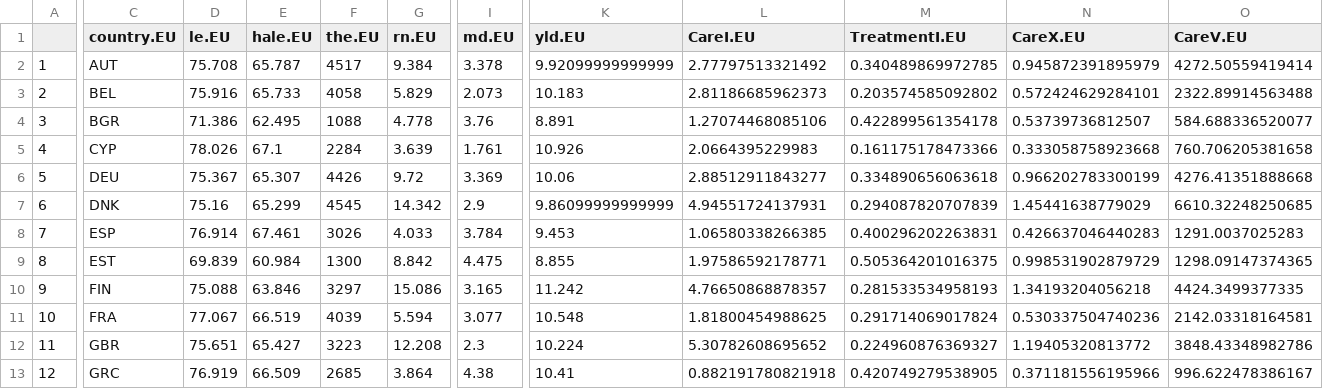
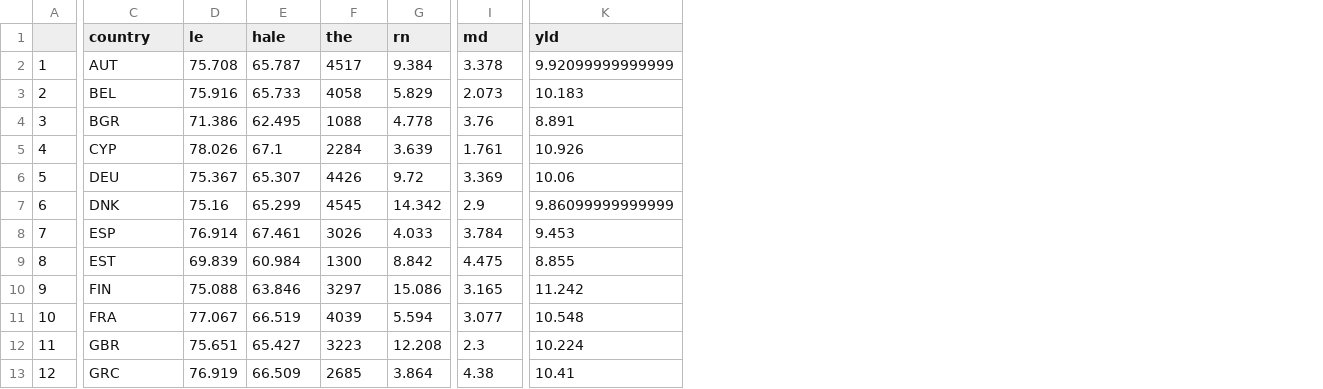
Before and after one commit to SAO65/HMS_SQIL_2017_Capstone, a CSV file: Output_EU_1990.csv, drawn as a sheet; only a part is shown, gaps mark what is left out; the diff names each change by its address in the sheet, - before the commit and + after, or states it on an @@ line.

```diff
--- a/Output_EU_1990.csv
+++ b/Output_EU_1990.csv
-column L (CareI.EU), rows 2-13: 2.77797513321492 | 2.81186685962373 | 1.27074468085106 | 2.0664395229983 | 2.88512911843277 | 4.94551724137931 | 1.06580338266385 | 1.97586592178771 | 4.76650868878357 | 1.81800454988625 | 5.30782608695652 | 0.882191780821918
-column M (TreatmentI.EU), rows 2-13: 0.340489869972785 | 0.203574585092802 | 0.422899561354178 | 0.161175178473366 | 0.334890656063618 | 0.294087820707839 | 0.400296202263831 | 0.505364201016375 | 0.281533534958193 | 0.291714069017824 | 0.224960876369327 | 0.420749279538905
-column N (CareX.EU), rows 2-13: 0.945872391895979 | 0.572424629284101 | 0.53739736812507 | 0.333058758923668 | 0.966202783300199 | 1.45441638779029 | 0.426637046440283 | 0.998531902879729 | 1.34193204056218 | 0.530337504740236 | 1.19405320813772 | 0.371181556195966
-column O (CareV.EU), rows 2-13: 4272.50559419414 | 2322.89914563488 | 584.688336520077 | 760.706205381658 | 4276.41351888668 | 6610.32248250685 | 1291.0037025283 | 1298.09147374365 | 4424.3499377335 | 2142.03318164581 | 3848.43348982786 | 996.622478386167
-C1: country.EU
+C1: country
-D1: le.EU
+D1: le
-E1: hale.EU
+E1: hale
-F1: the.EU
+F1: the
-G1: rn.EU
+G1: rn
-I1: md.EU
+I1: md
-K1: yld.EU
+K1: yld
```
Also changed, not shown: Output_EU_2010.csv, 9 other files.
